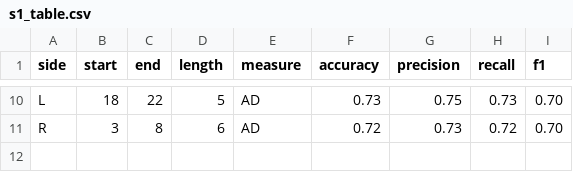
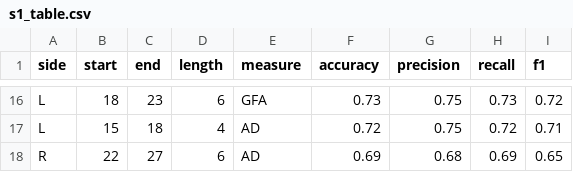
Before and after one commit to sinkpoint/phd-thesis-sharelatex, a CSV file: thesis/s1_table.csv, drawn as a sheet; only a part is shown, gaps mark what is left out; addresses are those after the commit; the diff covers the shown part only; the diff names each change by its address in the sheet, - before the commit and + after, or states it on an @@ line.

Commit message:
- updated tn-sagit data tables

```diff
--- a/thesis/s1_table.csv
+++ b/thesis/s1_table.csv
-C16 (end): 22
+C16 (end): 23
-D16 (length): 5
+D16 (length): 6
-E16 (measure): AD
+E16 (measure): GFA
-I16 (f1): 0.70
+I16 (f1): 0.72
+row 17: L | 15 | 18 | 4 | AD | 0.72 | 0.75 | 0.72 | 0.71
-B18 (start): 3
+B18 (start): 22
-C18 (end): 8
+C18 (end): 27
-F18 (accuracy): 0.72
+F18 (accuracy): 0.69
-G18 (precision): 0.73
+G18 (precision): 0.68
-H18 (recall): 0.72
+H18 (recall): 0.69
-I18 (f1): 0.70
+I18 (f1): 0.65
```
Also changed, not shown: 10 added rows, 4 removed rows and 17 edited cells elsewhere in this file, thesis/cnv_table.csv, 1 other file.
